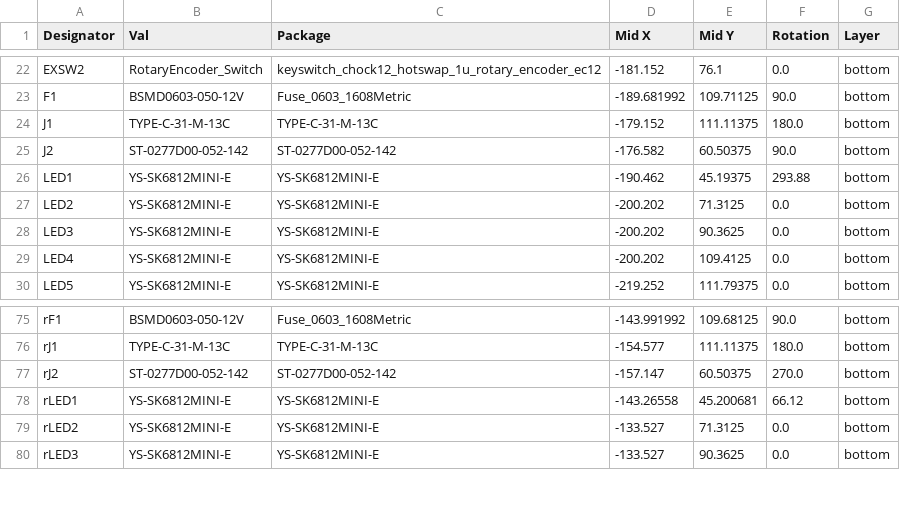
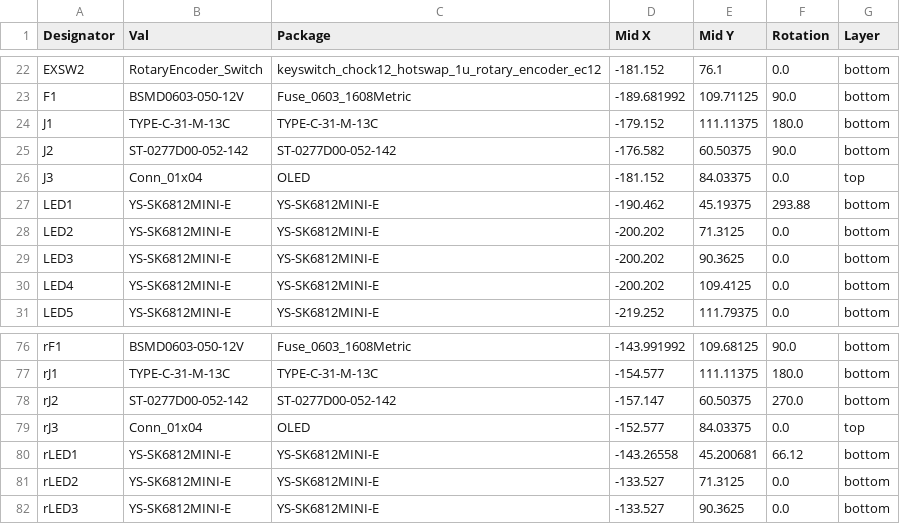
Before and after one commit to foostan/crkbd, a CSV file: pcb/corne-chocolate/jlcpcb/production_files/CPL-corne-chocolate.csv, drawn as a sheet; only a part is shown, gaps mark what is left out; the diff names each change by its address in the sheet, - before the commit and + after, or states it on an @@ line.

```diff
--- a/pcb/corne-chocolate/jlcpcb/production_files/CPL-corne-chocolate.csv
+++ b/pcb/corne-chocolate/jlcpcb/production_files/CPL-corne-chocolate.csv
+row 26: J3 | Conn_01x04 | OLED | -181.152 | 84.03375 | 0.0 | top
+row 79: rJ3 | Conn_01x04 | OLED | -152.577 | 84.03375 | 0.0 | top
```
Also changed, not shown: 9 other files.
